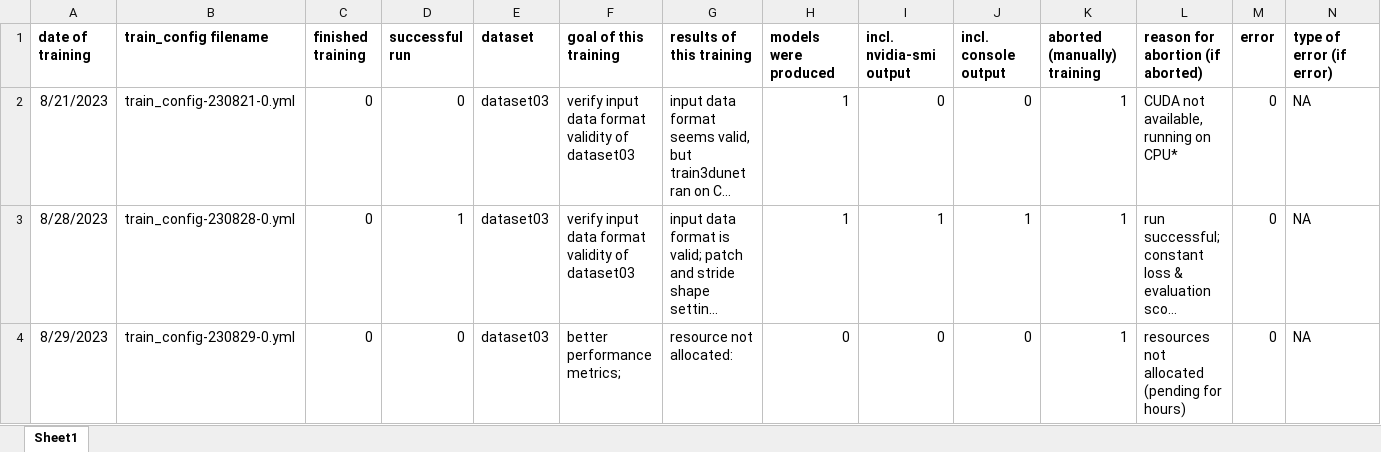
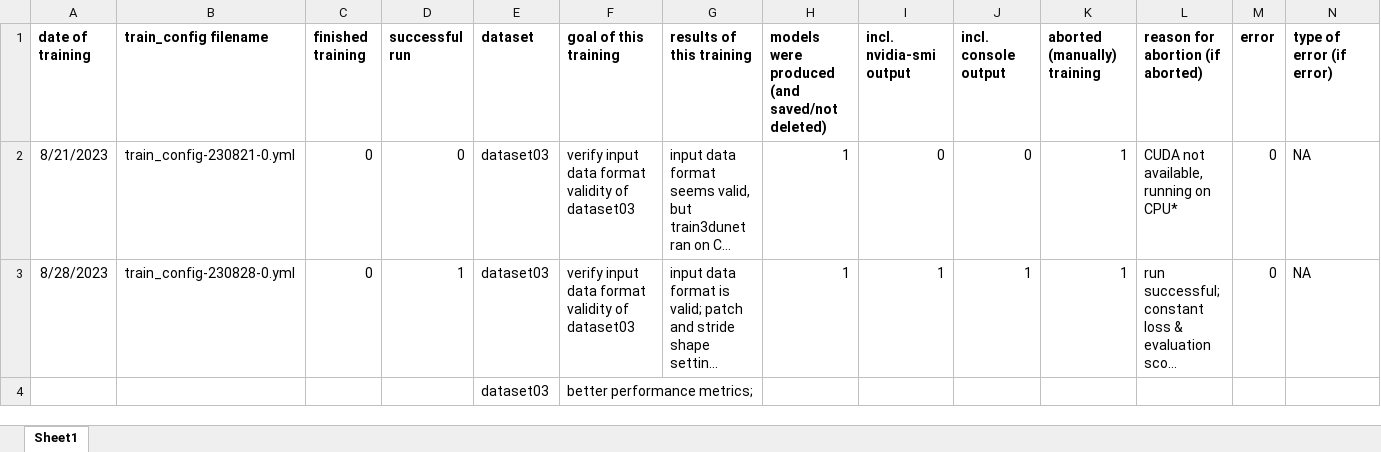
Before and after one commit to radRoy/cloud, an Excel workbook: train3dunet-annotations.xlsx, sheet Sheet1, drawn as a sheet; only a part is shown; long unchanged cells end in …; values as stored, in another font and other column widths than the file's, no borders; removed rows and columns are numbered as before the commit, all else as after; rows hold the shown columns only; the diff names each change by its address in the sheet, - before the commit and + after, or states it on an @@ line.

Commit message:
delete failed runs (including non git outputs on cluster via globus)

```diff
--- a/train3dunet-annotations.xlsx (sheet Sheet1)
+++ b/train3dunet-annotations.xlsx (sheet Sheet1)
-H1: models were produced
+H1: models were produced (and saved/not deleted)
-row 4: 8/29/2023 | train_config-230829-0.yml | 0 | 0 | dataset03 | better performance metrics; | resource not allocated: | 0 | 0 | 0 | 1 | resources not allocated (pending for hours) | 0 | NA
+row 4:  |  |  |  | dataset03 | better performance metrics;
```
Also changed, not shown: 3 other files.
